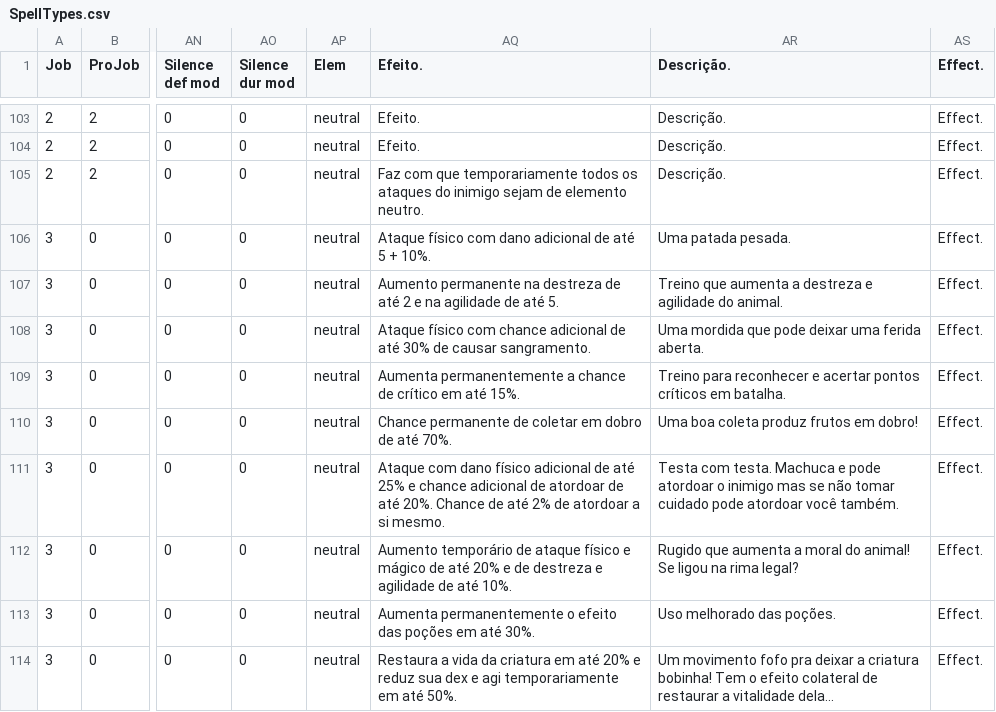
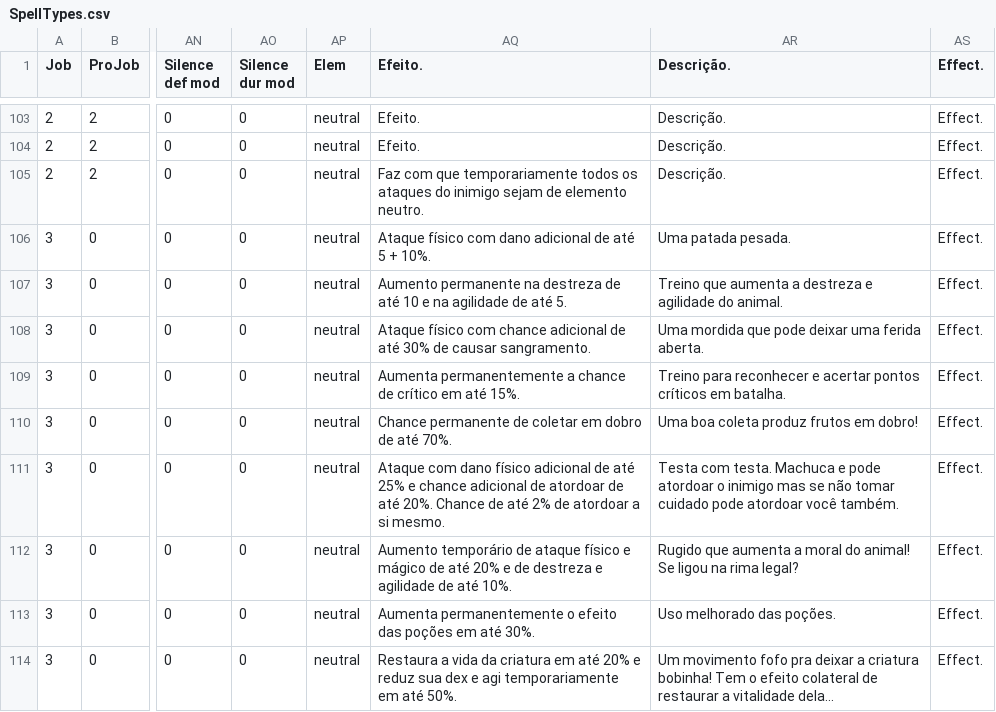
Before and after one commit to Salevieno/Jogo-da-aventura, a CSV file: csv/SpellTypes.csv, drawn as a sheet; only a part is shown, gaps mark what is left out; the diff names each change by its address in the sheet, - before the commit and + after, or states it on an @@ line.

Commit message:
SpellsTree and passive spells
Início da harmonização entre a árvore de magias e as ações do npc mestre.
Início também da implementação das magias passivas.

```diff
--- a/csv/SpellTypes.csv
+++ b/csv/SpellTypes.csv
-AQ107 (Efeito.): …de até 2 e na…
+AQ107 (Efeito.): …de até 10 e na…
```
Also changed, not shown: 24 other files.
